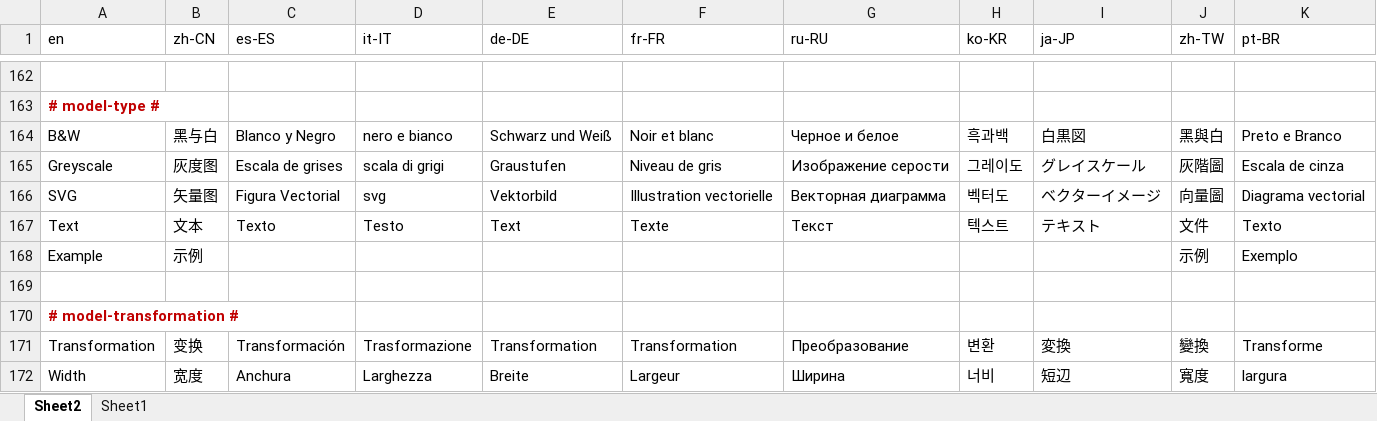
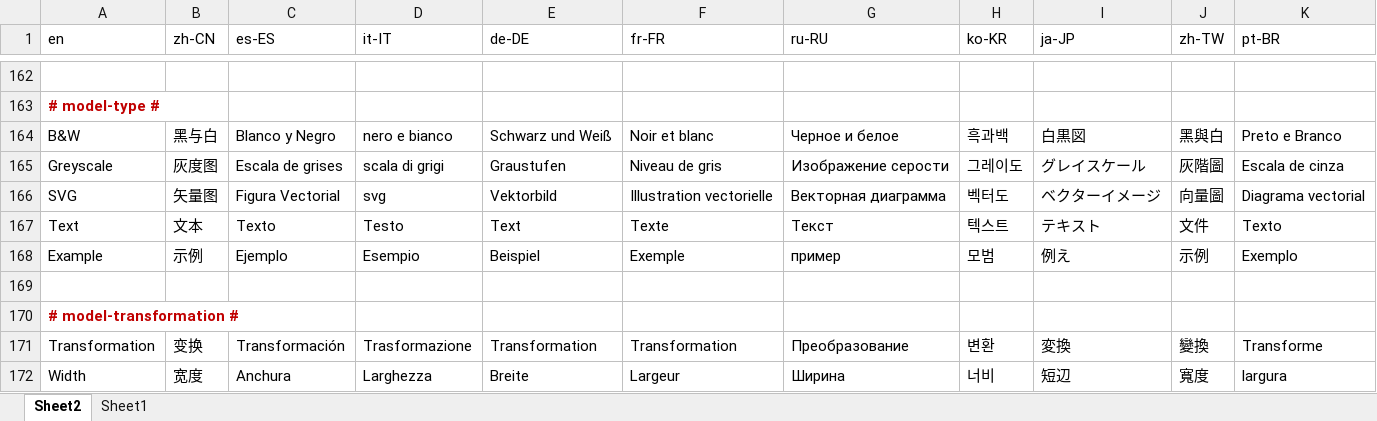
Before and after one commit to Rotrics-Dev/rotrics-studio-app, an Excel workbook: web/i18n.xlsx, sheet Sheet2, drawn as a sheet; only a part is shown, gaps mark what is left out; values as stored, in another font and other column widths than the file's, no borders; the diff names each change by its address in the sheet, - before the commit and + after, or states it on an @@ line.

Commit message:
增加缺失的翻译字段

```diff
--- a/web/i18n.xlsx (sheet Sheet2)
+++ b/web/i18n.xlsx (sheet Sheet2)
-C168 (es-ES): (empty)
+C168 (es-ES): Ejemplo
-D168 (it-IT): (empty)
+D168 (it-IT): Esempio
-E168 (de-DE): (empty)
+E168 (de-DE): Beispiel
-F168 (fr-FR): (empty)
+F168 (fr-FR): Exemple
-G168 (ru-RU): (empty)
+G168 (ru-RU): пример
-H168 (ko-KR): (empty)
+H168 (ko-KR): 모범
-I168 (ja-JP): (empty)
+I168 (ja-JP): 例え
```
